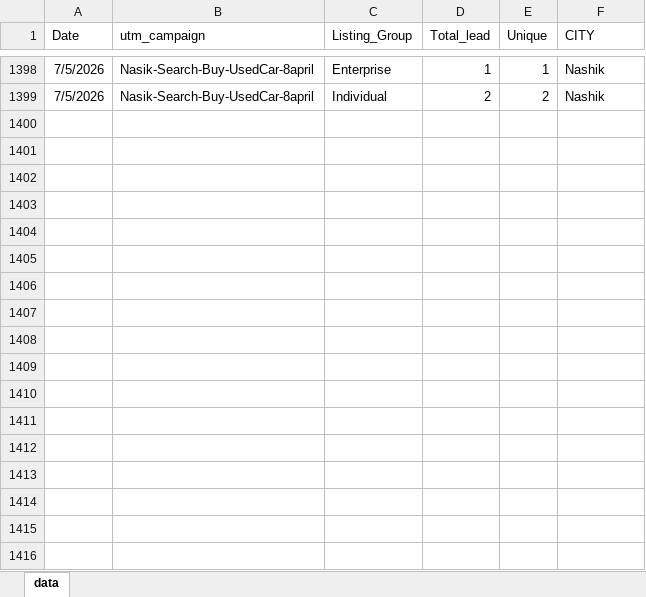
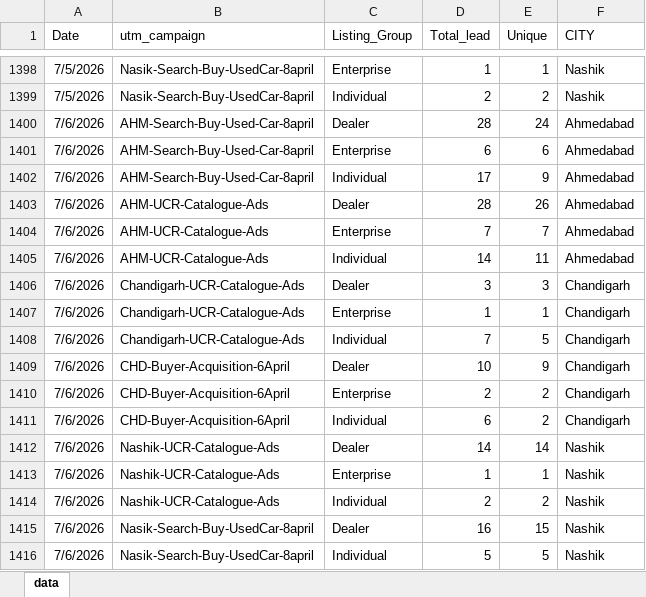
Before and after one commit to Marketing-dashboard/used_cars_dashboard, an Excel workbook: data.xlsx, sheet data, drawn as a sheet; only a part is shown, gaps mark what is left out; values as stored, in another font and other column widths than the file's, no borders; the diff names each change by its address in the sheet, - before the commit and + after, or states it on an @@ line.

```diff
--- a/data.xlsx (sheet data)
+++ b/data.xlsx (sheet data)
+row 1400: 7/6/2026 | AHM-Search-Buy-Used-Car-8april | Dealer | 28 | 24 | Ahmedabad
+row 1401: 7/6/2026 | AHM-Search-Buy-Used-Car-8april | Enterprise | 6 | 6 | Ahmedabad
+row 1402: 7/6/2026 | AHM-Search-Buy-Used-Car-8april | Individual | 17 | 9 | Ahmedabad
+row 1403: 7/6/2026 | AHM-UCR-Catalogue-Ads | Dealer | 28 | 26 | Ahmedabad
+row 1404: 7/6/2026 | AHM-UCR-Catalogue-Ads | Enterprise | 7 | 7 | Ahmedabad
+row 1405: 7/6/2026 | AHM-UCR-Catalogue-Ads | Individual | 14 | 11 | Ahmedabad
+row 1406: 7/6/2026 | Chandigarh-UCR-Catalogue-Ads | Dealer | 3 | 3 | Chandigarh
+row 1407: 7/6/2026 | Chandigarh-UCR-Catalogue-Ads | Enterprise | 1 | 1 | Chandigarh
+row 1408: 7/6/2026 | Chandigarh-UCR-Catalogue-Ads | Individual | 7 | 5 | Chandigarh
+row 1409: 7/6/2026 | CHD-Buyer-Acquisition-6April | Dealer | 10 | 9 | Chandigarh
+row 1410: 7/6/2026 | CHD-Buyer-Acquisition-6April | Enterprise | 2 | 2 | Chandigarh
+row 1411: 7/6/2026 | CHD-Buyer-Acquisition-6April | Individual | 6 | 2 | Chandigarh
+row 1412: 7/6/2026 | Nashik-UCR-Catalogue-Ads | Dealer | 14 | 14 | Nashik
+row 1413: 7/6/2026 | Nashik-UCR-Catalogue-Ads | Enterprise | 1 | 1 | Nashik
+row 1414: 7/6/2026 | Nashik-UCR-Catalogue-Ads | Individual | 2 | 2 | Nashik
+row 1415: 7/6/2026 | Nasik-Search-Buy-UsedCar-8april | Dealer | 16 | 15 | Nashik
+row 1416: 7/6/2026 | Nasik-Search-Buy-UsedCar-8april | Individual | 5 | 5 | Nashik
```
Also changed, not shown: Used_Cars_Spends.xlsx, 1 other file.
